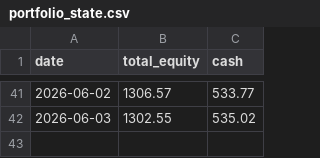
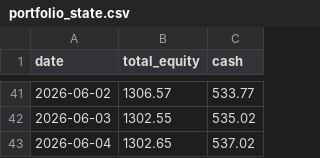
Before and after one commit to phj1120/classicQuant, a CSV file: data/portfolio_state.csv, drawn as a sheet; only a part is shown, gaps mark what is left out.

```diff
--- a/data/portfolio_state.csv
+++ b/data/portfolio_state.csv
@@ -42 +42,2 @@ date,total_equity,cash
 2026-06-03,1302.55,535.02
+2026-06-04,1302.65,537.02
```
Also changed, not shown: 10 other files.
